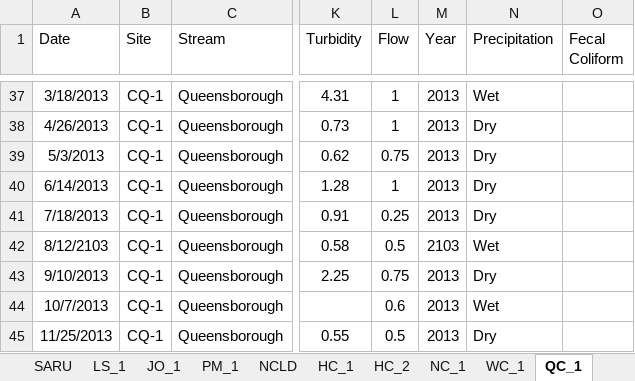
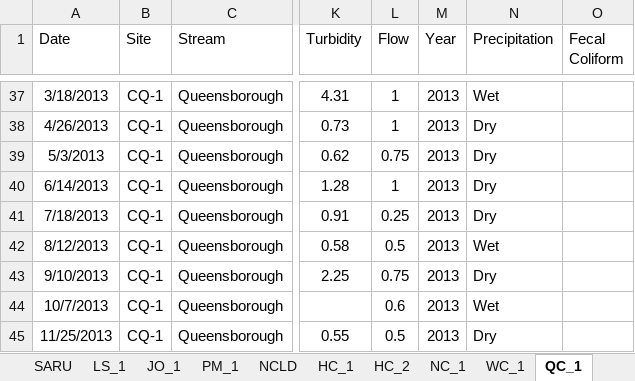
Before and after one commit to hallchr/Shiny, an Excel workbook: TMDL_Stream_2010-2019_V3.xlsx, sheet QC_1, drawn as a sheet; only a part is shown, gaps mark what is left out; values as stored, in another font and other column widths than the file's, no borders; the diff names each change by its address in the sheet, - before the commit and + after, or states it on an @@ line.

Commit message:
Updated data

```diff
--- a/TMDL_Stream_2010-2019_V3.xlsx (sheet QC_1)
+++ b/TMDL_Stream_2010-2019_V3.xlsx (sheet QC_1)
-A42 (Date): 8/12/2103
+A42 (Date): 8/12/2013
-M42 (Year): 2103
+M42 (Year): 2013
```
Also changed, not shown: sheet MD_1.
